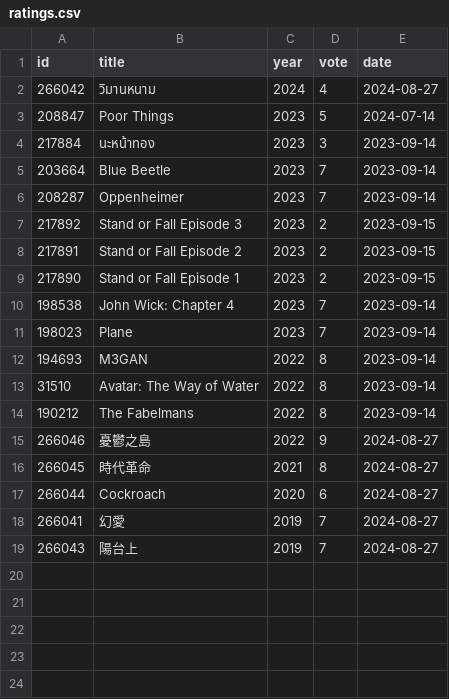
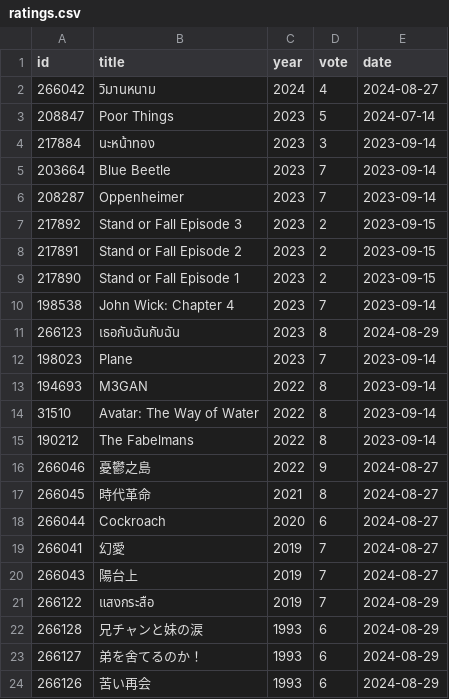
Before and after one commit to weakish/weakish.github.com, a CSV file: movies/ratings.csv, drawn as a sheet; the diff names each change by its address in the sheet, - before the commit and + after, or states it on an @@ line.

```diff
--- a/movies/ratings.csv
+++ b/movies/ratings.csv
+row 11: 266123 | เธอกับฉันกับฉัน | 2023 | 8 | 2024-08-29
+row 21: 266122 | แสงกระสือ | 2019 | 7 | 2024-08-29
+row 22: 266128 | 兄チャンと妹の涙 | 1993 | 6 | 2024-08-29
+row 23: 266127 | 弟を舍てるのか！ | 1993 | 6 | 2024-08-29
+row 24: 266126 | 苦い再会 | 1993 | 6 | 2024-08-29
```
Also changed, not shown: movies/notes.csv.
